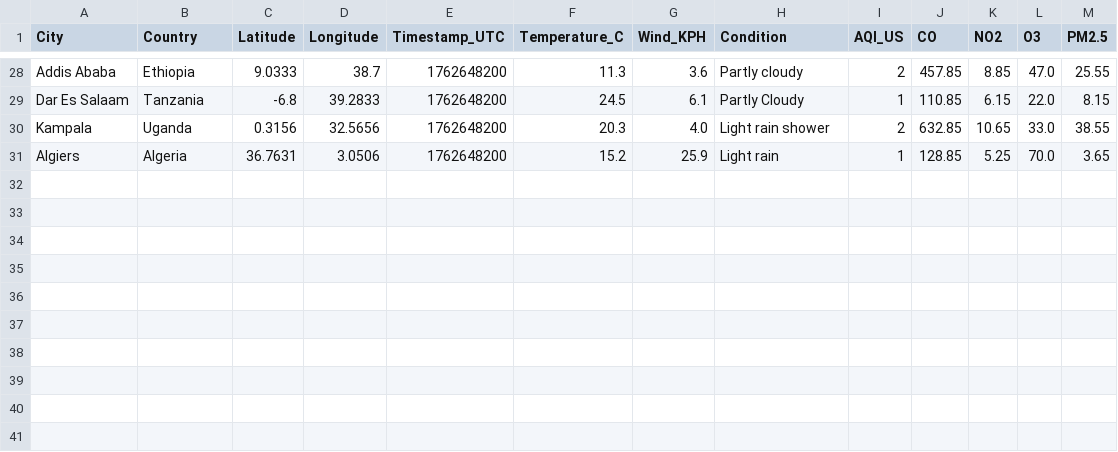
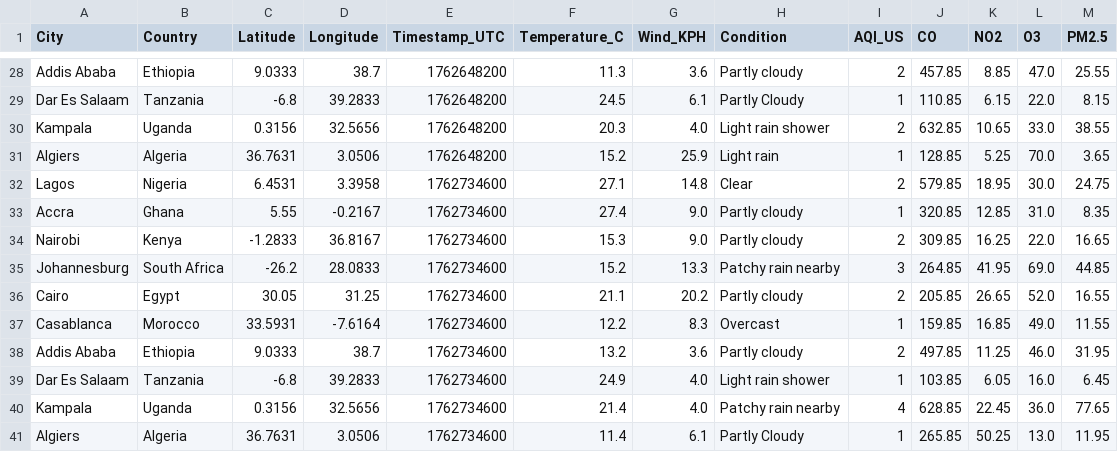
Before and after one commit to CKohwo/data-ingestion-lab, a CSV file: data/ecosystem_dataset.csv, drawn as a sheet; only a part is shown, gaps mark what is left out.

```diff
--- a/data/ecosystem_dataset.csv
+++ b/data/ecosystem_dataset.csv
@@ -31 +31,11 @@ Kampala,Uganda,0.3156,32.5656,1762648200,20.3,4.0,Light rain shower,2,632.85,10.
 Algiers,Algeria,36.7631,3.0506,1762648200,15.2,25.9,Light rain,1,128.85,5.25,70.0,3.65
+Lagos,Nigeria,6.4531,3.3958,1762734600,27.1,14.8,Clear,2,579.85,18.95,30.0,24.75
+Accra,Ghana,5.55,-0.2167,1762734600,27.4,9.0,Partly cloudy,1,320.85,12.85,31.0,8.35
+Nairobi,Kenya,-1.2833,36.8167,1762734600,15.3,9.0,Partly cloudy,2,309.85,16.25,22.0,16.65
+Johannesburg,South Africa,-26.2,28.0833,1762734600,15.2,13.3,Patchy rain nearby,3,264.85,41.95,69.0,44.85
+Cairo,Egypt,30.05,31.25,1762734600,21.1,20.2,Partly cloudy,2,205.85,26.65,52.0,16.55
+Casablanca,Morocco,33.5931,-7.6164,1762734600,12.2,8.3,Overcast,1,159.85,16.85,49.0,11.55
+Addis Ababa,Ethiopia,9.0333,38.7,1762734600,13.2,3.6,Partly cloudy,2,497.85,11.25,46.0,31.95
+Dar Es Salaam,Tanzania,-6.8,39.2833,1762734600,24.9,4.0,Light rain shower,1,103.85,6.05,16.0,6.45
+Kampala,Uganda,0.3156,32.5656,1762734600,21.4,4.0,Patchy rain nearby,4,628.85,22.45,36.0,77.65
+Algiers,Algeria,36.7631,3.0506,1762734600,11.4,6.1,Partly Cloudy,1,265.85,50.25,13.0,11.95
```
